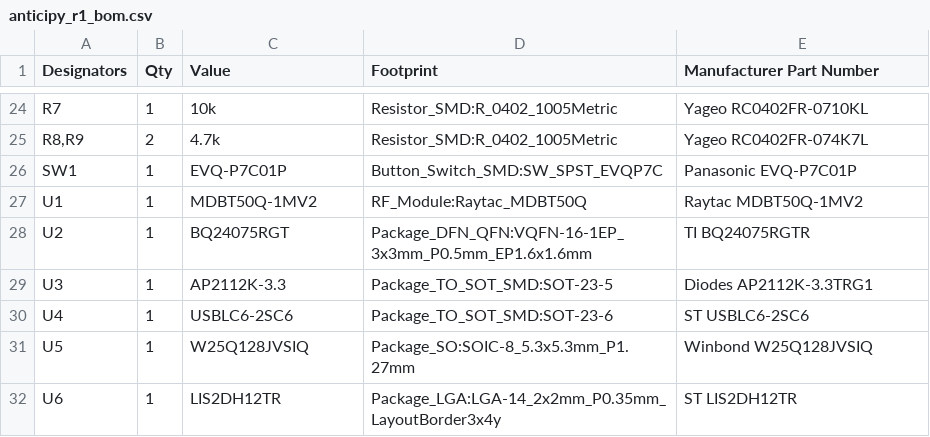
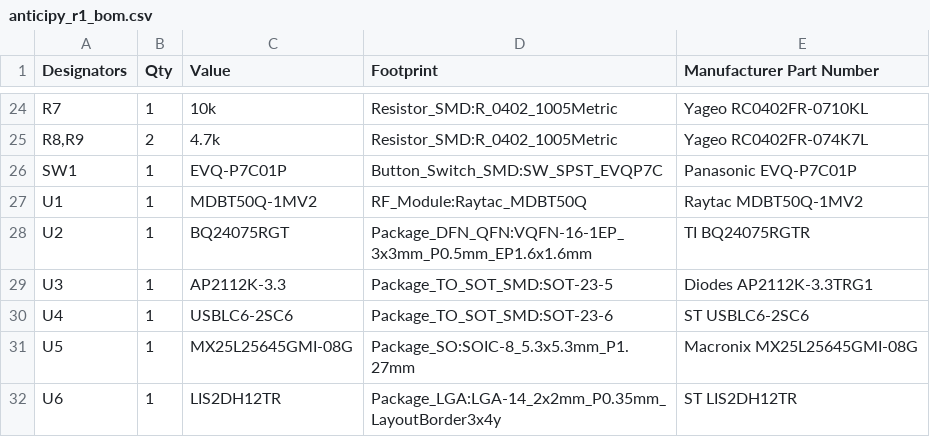
Before and after one commit to anticipation-labs/Anticipy, a CSV file: hardware/r1/fab/assembly/anticipy_r1_bom.csv, drawn as a sheet; only a part is shown, gaps mark what is left out.

```diff
--- a/hardware/r1/fab/assembly/anticipy_r1_bom.csv
+++ b/hardware/r1/fab/assembly/anticipy_r1_bom.csv
@@ -30,3 +30,3 @@ U3,1,AP2112K-3.3,Package_TO_SOT_SMD:SOT-23-5,Diodes AP2112K-3.3TRG1
 U4,1,USBLC6-2SC6,Package_TO_SOT_SMD:SOT-23-6,ST USBLC6-2SC6
-U5,1,W25Q128JVSIQ,Package_SO:SOIC-8_5.3x5.3mm_P1.27mm,Winbond W25Q128JVSIQ
+U5,1,MX25L25645GMI-08G,Package_SO:SOIC-8_5.3x5.3mm_P1.27mm,Macronix MX25L25645GMI-08G
 U6,1,LIS2DH12TR,Package_LGA:LGA-14_2x2mm_P0.35mm_LayoutBorder3x4y,ST LIS2DH12TR
```
Also changed, not shown: hardware/r1/fab/assembly/anticipy_r1_cpl.csv, 8 other files.
